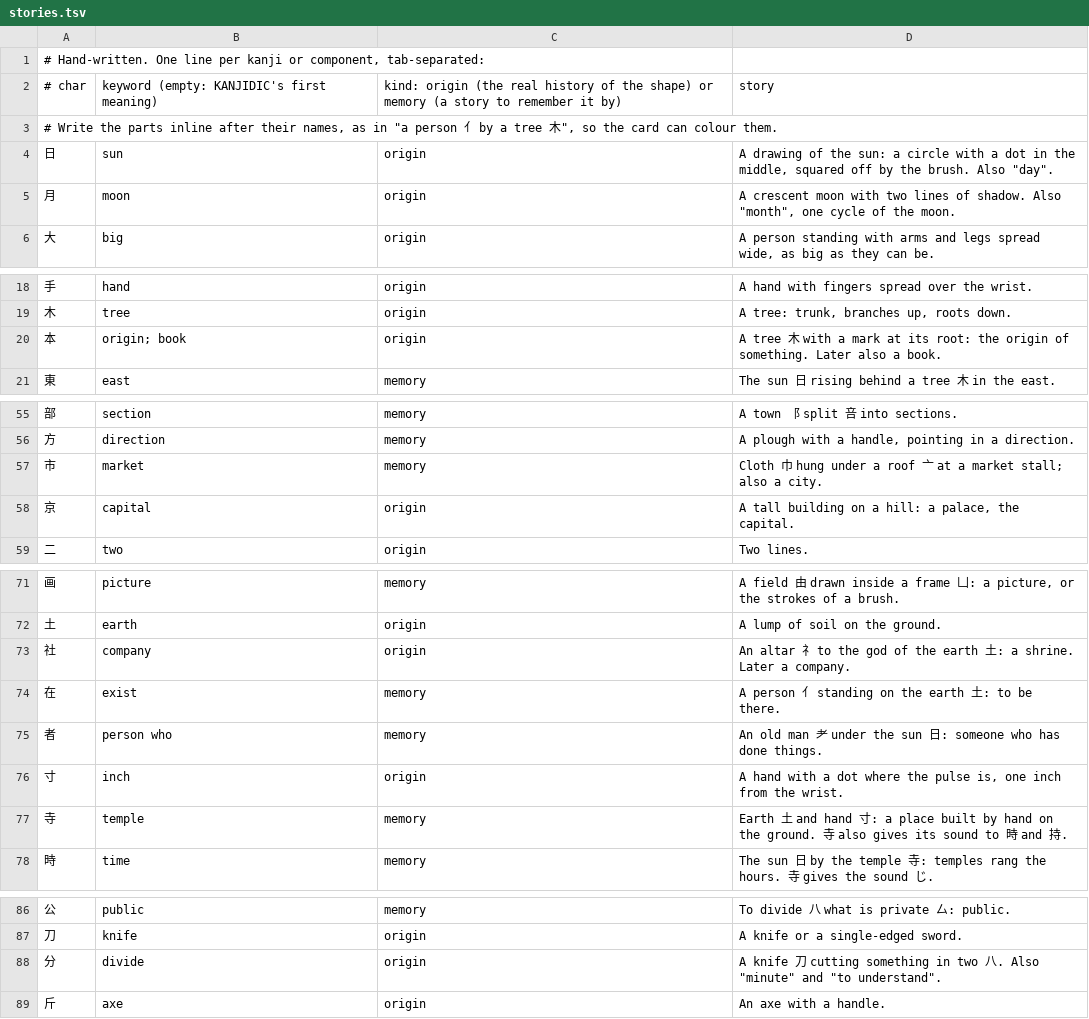
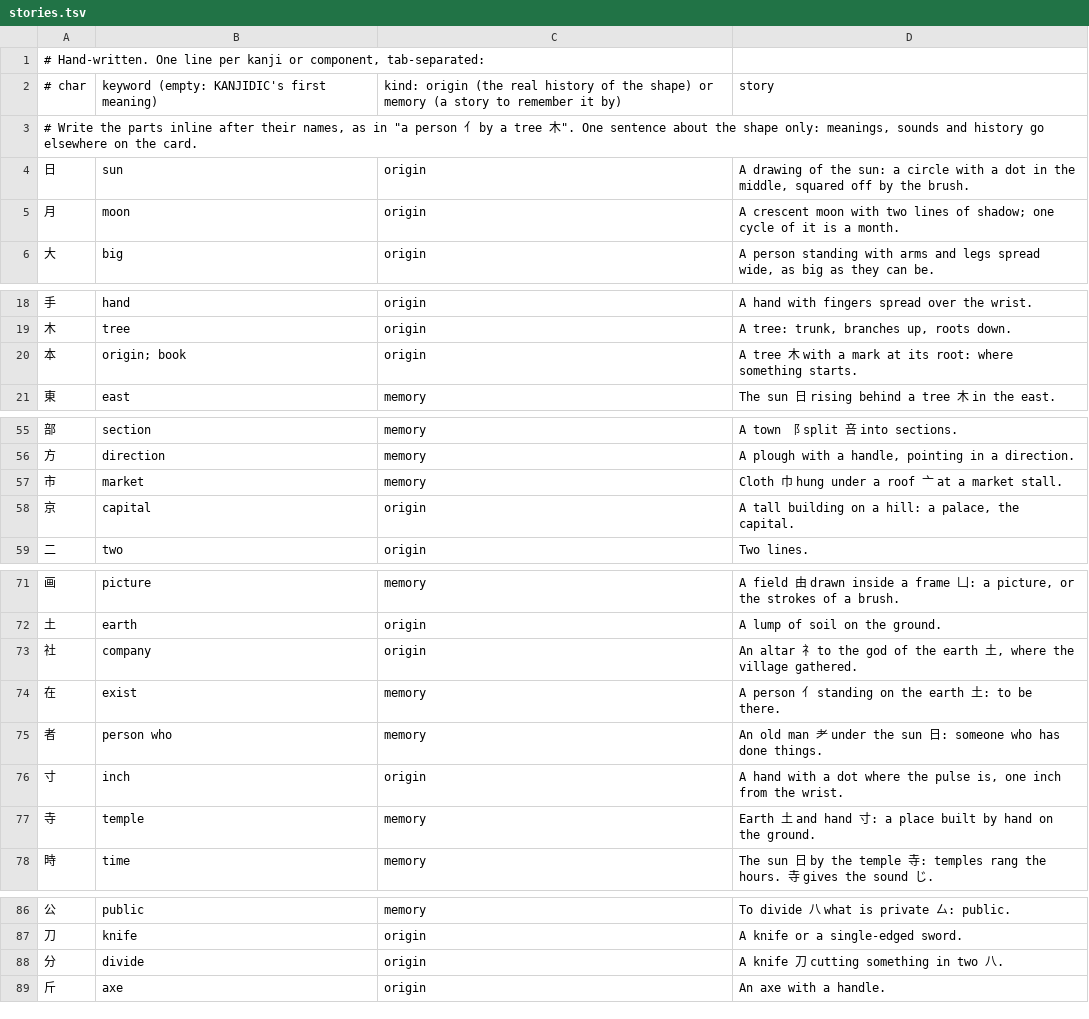
Before and after one commit to stared/kanly, a TSV file: data/stories.tsv, drawn as a sheet; only a part is shown, gaps mark what is left out; the diff covers the shown part only.

```diff
--- a/data/stories.tsv
+++ b/data/stories.tsv
@@ -2,5 +2,5 @@
 # char	keyword (empty: KANJIDIC's first meaning)	kind: origin (the real history of the shape) or memory (a story to remember it by)	story
-# Write the parts inline after their names, as in "a person 亻 by a tree 木", so the card can colour them.
-日	sun	origin	A drawing of the sun: a circle with a dot in the middle, squared off by the brush. Also "day".
-月	moon	origin	A crescent moon with two lines of shadow. Also "month", one cycle of the moon.
+# Write the parts inline after their names, as in "a person 亻 by a tree 木". One sentence about the shape only: meanings, sounds and history go elsewhere on the card.
+日	sun	origin	A drawing of the sun: a circle with a dot in the middle, squared off by the brush.
+月	moon	origin	A crescent moon with two lines of shadow; one cycle of it is a month.
 大	big	origin	A person standing with arms and legs spread wide, as big as they can be.
@@ -19,3 +19,3 @@
 木	tree	origin	A tree: trunk, branches up, roots down.
-本	origin; book	origin	A tree 木 with a mark at its root: the origin of something. Later also a book.
+本	origin; book	origin	A tree 木 with a mark at its root: where something starts.
 東	east	memory	The sun 日 rising behind a tree 木 in the east.
@@ -56,3 +56,3 @@
 方	direction	memory	A plough with a handle, pointing in a direction.
-市	market	memory	Cloth 巾 hung under a roof 亠 at a market stall; also a city.
+市	market	memory	Cloth 巾 hung under a roof 亠 at a market stall.
 京	capital	origin	A tall building on a hill: a palace, the capital.
@@ -72,3 +72,3 @@
 土	earth	origin	A lump of soil on the ground.
-社	company	origin	An altar 礻 to the god of the earth 土: a shrine. Later a company.
+社	company	origin	An altar 礻 to the god of the earth 土, where the village gathered.
 在	exist	memory	A person 亻 standing on the earth 土: to be there.
@@ -76,3 +76,3 @@
 寸	inch	origin	A hand with a dot where the pulse is, one inch from the wrist.
-寺	temple	memory	Earth 土 and hand 寸: a place built by hand on the ground. 寺 also gives its sound to 時 and 持.
+寺	temple	memory	Earth 土 and hand 寸: a place built by hand on the ground.
 時	time	memory	The sun 日 by the temple 寺: temples rang the hours. 寺 gives the sound じ.
@@ -87,3 +87,3 @@
 刀	knife	origin	A knife or a single-edged sword.
-分	divide	origin	A knife 刀 cutting something in two 八. Also "minute" and "to understand".
+分	divide	origin	A knife 刀 cutting something in two 八.
 斤	axe	origin	An axe with a handle.
```
Also changed, not shown: 1 edited cell elsewhere in this file.
